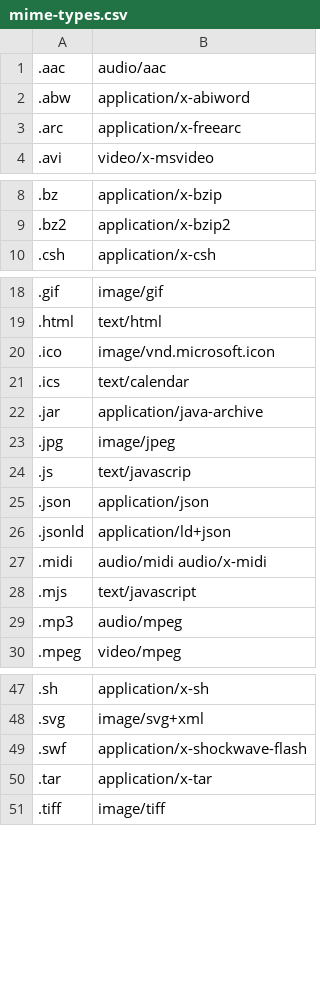
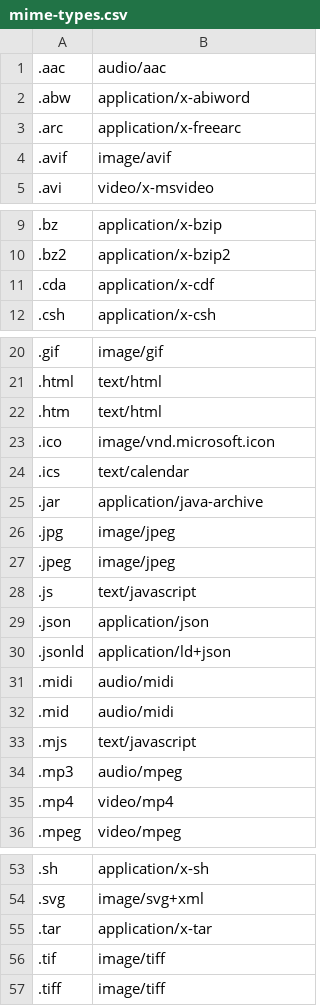
Before and after one commit to PlebPool/web_framework_rust, a CSV file: web_framework_lib/src/proc_macros_derive/resource/mime-types.csv, drawn as a sheet; only a part is shown, gaps mark what is left out; the diff covers the shown part only.

```diff
--- a/web_framework_lib/src/proc_macros_derive/resource/mime-types.csv
+++ b/web_framework_lib/src/proc_macros_derive/resource/mime-types.csv
@@ -3,2 +3,3 @@
 .arc;application/x-freearc
+.avif;image/avif
 .avi;video/x-msvideo
@@ -9,2 +10,3 @@
 .bz2;application/x-bzip2
+.cda;application/x-cdf
 .csh;application/x-csh
@@ -19,2 +21,3 @@
 .html;text/html
+.htm;text/html
 .ico;image/vnd.microsoft.icon
@@ -23,8 +26,11 @@
 .jpg;image/jpeg
-.js;text/javascrip
+.jpeg;image/jpeg
+.js;text/javascript
 .json;application/json
 .jsonld;application/ld+json
-.midi;audio/midi audio/x-midi
+.midi;audio/midi
+.mid;audio/midi
 .mjs;text/javascript
 .mp3;audio/mpeg
+.mp4;video/mp4
 .mpeg;video/mpeg
@@ -48,4 +54,4 @@
 .svg;image/svg+xml
-.swf;application/x-shockwave-flash
 .tar;application/x-tar
+.tif;image/tiff
 .tiff;image/tiff
```
Also changed, not shown: 1 edited cell elsewhere in this file, 22 other files.
